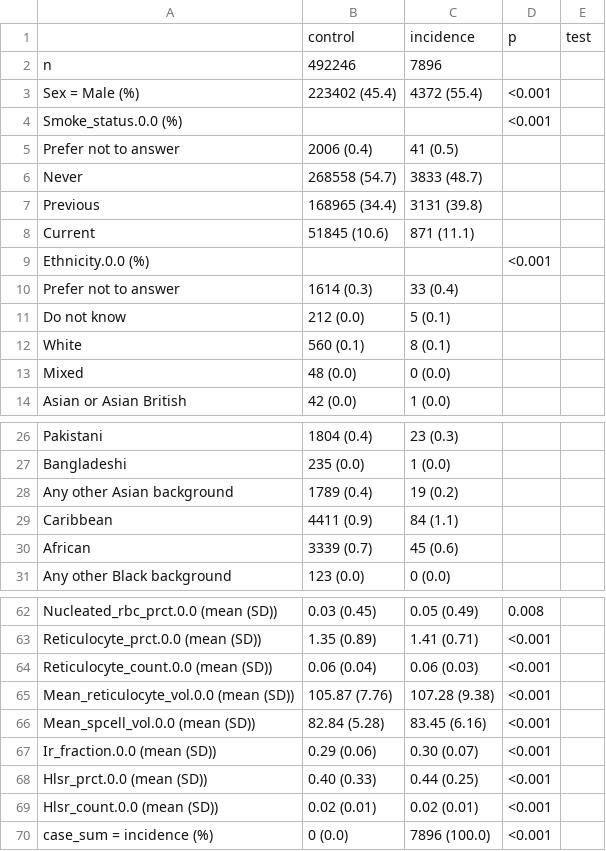
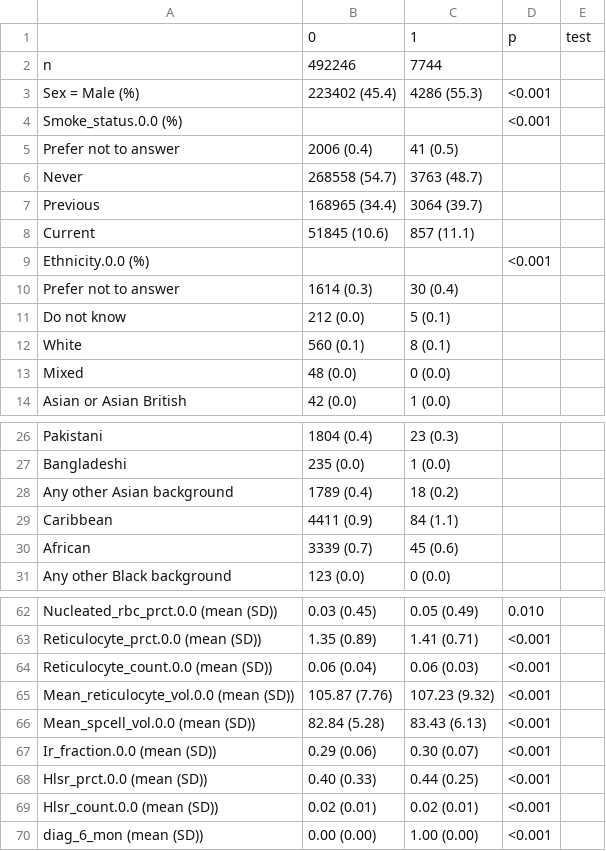
Before and after one commit to HuikeCheng/TDS_group2, a CSV file: output/TableOne.csv, drawn as a sheet; only a part is shown, gaps mark what is left out; the diff covers the shown part only.

```diff
--- a/output/TableOne.csv
+++ b/output/TableOne.csv
@@ -1,11 +1,11 @@
-"","control","incidence","p","test"
-"n","492246","7896","",""
-"Sex = Male (%)","223402 (45.4)","4372 (55.4)","<0.001",""
+"","0","1","p","test"
+"n","492246","7744","",""
+"Sex = Male (%)","223402 (45.4)","4286 (55.3)","<0.001",""
 "Smoke_status.0.0 (%)","","","<0.001",""
 "   Prefer not to answer","2006 (0.4)","41 (0.5)","",""
-"   Never","268558 (54.7)","3833 (48.7)","",""
-"   Previous","168965 (34.4)","3131 (39.8)","",""
-"   Current","51845 (10.6)","871 (11.1)","",""
+"   Never","268558 (54.7)","3763 (48.7)","",""
+"   Previous","168965 (34.4)","3064 (39.7)","",""
+"   Current","51845 (10.6)","857 (11.1)","",""
 "Ethnicity.0.0 (%)","","","<0.001",""
-"   Prefer not to answer","1614 (0.3)","33 (0.4)","",""
+"   Prefer not to answer","1614 (0.3)","30 (0.4)","",""
 "   Do not know","212 (0.0)","5 (0.1)","",""
@@ -27,3 +27,3 @@
 "   Bangladeshi","235 (0.0)","1 (0.0)","",""
-"   Any other Asian background","1789 (0.4)","19 (0.2)","",""
+"   Any other Asian background","1789 (0.4)","18 (0.2)","",""
 "   Caribbean","4411 (0.9)","84 (1.1)","",""
@@ -62,6 +62,6 @@
-"Nucleated_rbc_prct.0.0 (mean (SD))","0.03 (0.45)","0.05 (0.49)","0.008",""
+"Nucleated_rbc_prct.0.0 (mean (SD))","0.03 (0.45)","0.05 (0.49)","0.010",""
 "Reticulocyte_prct.0.0 (mean (SD))","1.35 (0.89)","1.41 (0.71)","<0.001",""
 "Reticulocyte_count.0.0 (mean (SD))","0.06 (0.04)","0.06 (0.03)","<0.001",""
-"Mean_reticulocyte_vol.0.0 (mean (SD))","105.87 (7.76)","107.28 (9.38)","<0.001",""
-"Mean_spcell_vol.0.0 (mean (SD))","82.84 (5.28)","83.45 (6.16)","<0.001",""
+"Mean_reticulocyte_vol.0.0 (mean (SD))","105.87 (7.76)","107.23 (9.32)","<0.001",""
+"Mean_spcell_vol.0.0 (mean (SD))","82.84 (5.28)","83.43 (6.13)","<0.001",""
 "Ir_fraction.0.0 (mean (SD))","0.29 (0.06)","0.30 (0.07)","<0.001",""
@@ -69,2 +69,2 @@
 "Hlsr_count.0.0 (mean (SD))","0.02 (0.01)","0.02 (0.01)","<0.001",""
-"case_sum = incidence (%)","0 (0.0)","7896 (100.0)","<0.001",""
+"diag_6_mon (mean (SD))","0.00 (0.00)","1.00 (0.00)","<0.001",""
```
Also changed, not shown: 34 edited cells elsewhere in this file, output/Missingness.csv, 3 other files.
